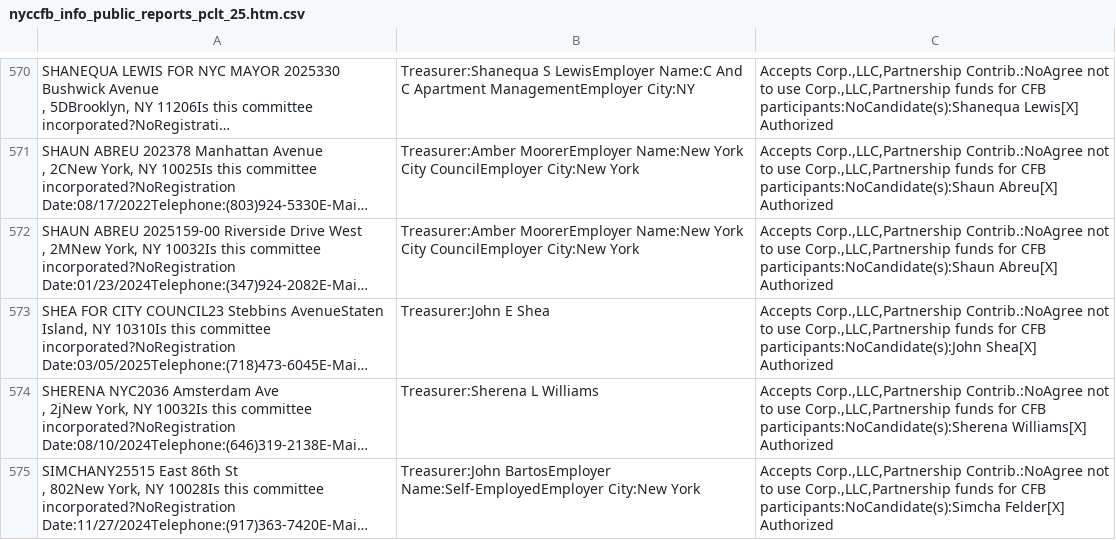
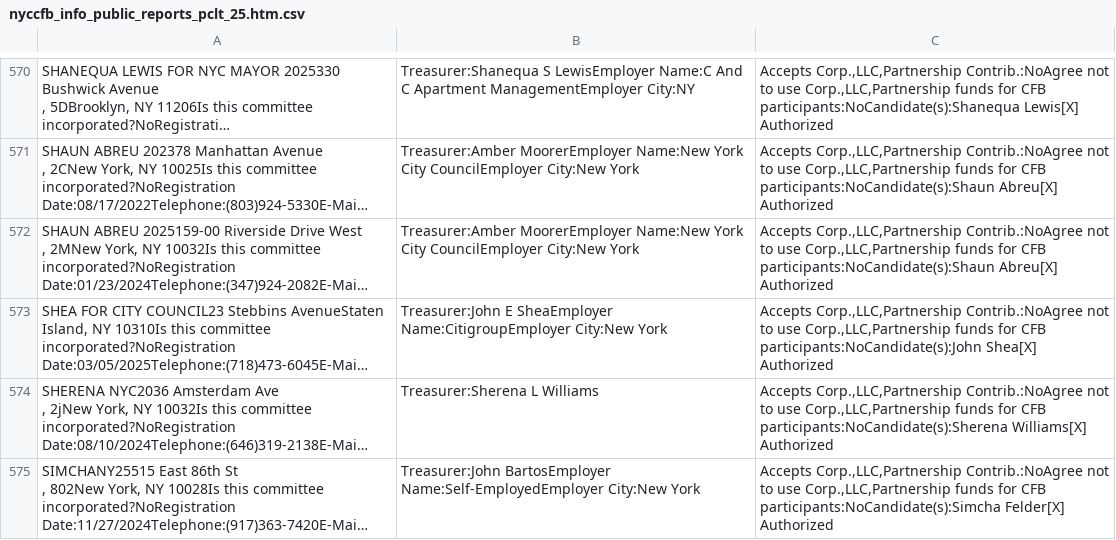
Before and after one commit to fedex1/campaign-tracker, a CSV file: nyccfb_info_public_reports_pclt_25.htm.csv, drawn as a sheet; only a part is shown, gaps mark what is left out; long unchanged cells end in …; the diff names each change by its address in the sheet, - before the commit and + after, or states it on an @@ line.

```diff
--- a/nyccfb_info_public_reports_pclt_25.htm.csv
+++ b/nyccfb_info_public_reports_pclt_25.htm.csv
-B573: Treasurer:John E Shea
+B573: Treasurer:John E SheaEmployer Name:CitigroupEmployer City:New York
```
Also changed, not shown: committees.csv, 1 other file.
